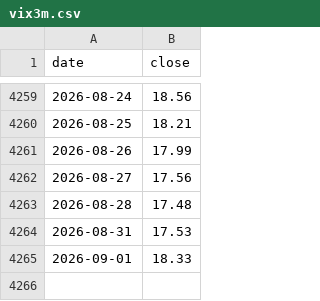
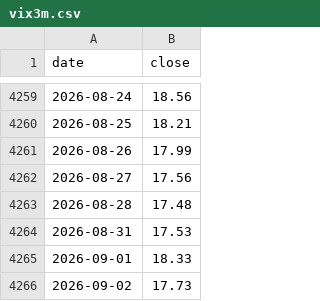
Before and after one commit to dreadf/Argus, a CSV file: output/data/vix3m.csv, drawn as a sheet; only a part is shown, gaps mark what is left out.

```diff
--- a/output/data/vix3m.csv
+++ b/output/data/vix3m.csv
@@ -4265 +4265,2 @@ date,close
 2026-09-01,18.33
+2026-09-02,17.73
```
Also changed, not shown: output/data/vix.csv, output/data/vix9d.csv, 8 other files.
